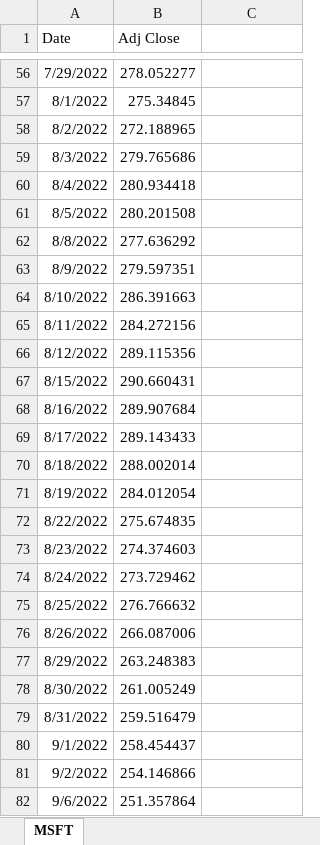
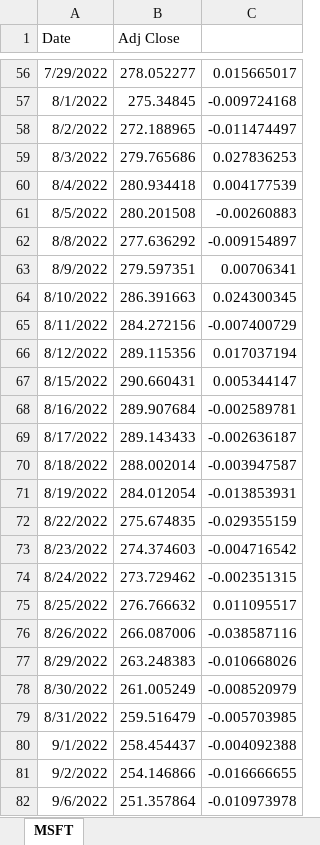
Before and after one commit to basvolkert/Thesis_Bas, an Excel workbook: Data/MSFT.xlsx, sheet MSFT, drawn as a sheet; only a part is shown, gaps mark what is left out; values as stored, in another font and other column widths than the file's, no borders; the diff covers the shown part only; the diff names each change by its address in the sheet, - before the commit and + after, or states it on an @@ line.

```diff
--- a/Data/MSFT.xlsx (sheet MSFT)
+++ b/Data/MSFT.xlsx (sheet MSFT)
-C56: (empty)
+C56: 0.015665017
-C57: (empty)
+C57: -0.009724168
-C58: (empty)
+C58: -0.011474497
-C59: (empty)
+C59: 0.027836253
-C60: (empty)
+C60: 0.004177539
-C61: (empty)
+C61: -0.00260883
-C62: (empty)
+C62: -0.009154897
-C63: (empty)
+C63: 0.00706341
-C64: (empty)
+C64: 0.024300345
-C65: (empty)
+C65: -0.007400729
-C66: (empty)
+C66: 0.017037194
-C67: (empty)
+C67: 0.005344147
-C68: (empty)
+C68: -0.002589781
-C69: (empty)
+C69: -0.002636187
-C70: (empty)
+C70: -0.003947587
-C71: (empty)
+C71: -0.013853931
-C72: (empty)
+C72: -0.029355159
-C73: (empty)
+C73: -0.004716542
-C74: (empty)
+C74: -0.002351315
-C75: (empty)
+C75: 0.011095517
-C76: (empty)
+C76: -0.038587116
-C77: (empty)
+C77: -0.010668026
-C78: (empty)
+C78: -0.008520979
-C79: (empty)
+C79: -0.005703985
-C80: (empty)
+C80: -0.004092388
-C81: (empty)
+C81: -0.016666655
-C82: (empty)
+C82: -0.010973978
```
Also changed, not shown: 1 added row and 134 edited cells elsewhere in this sheet, 5 other files.
